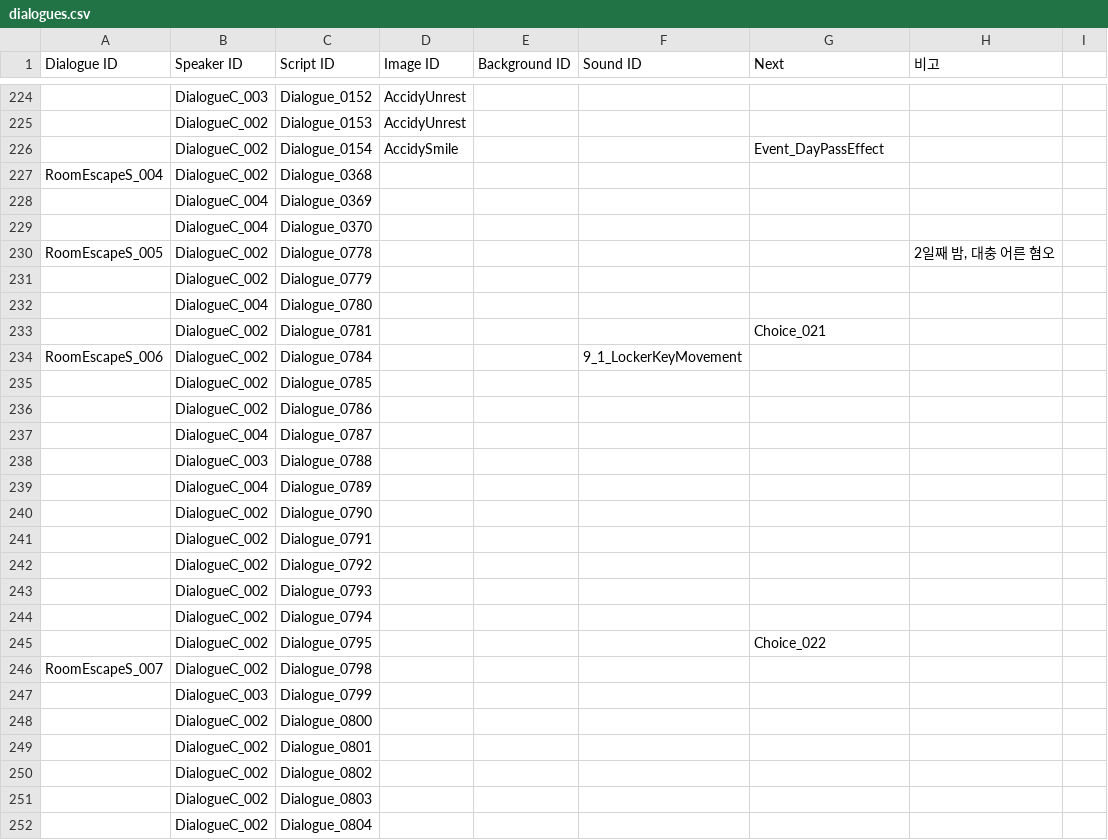
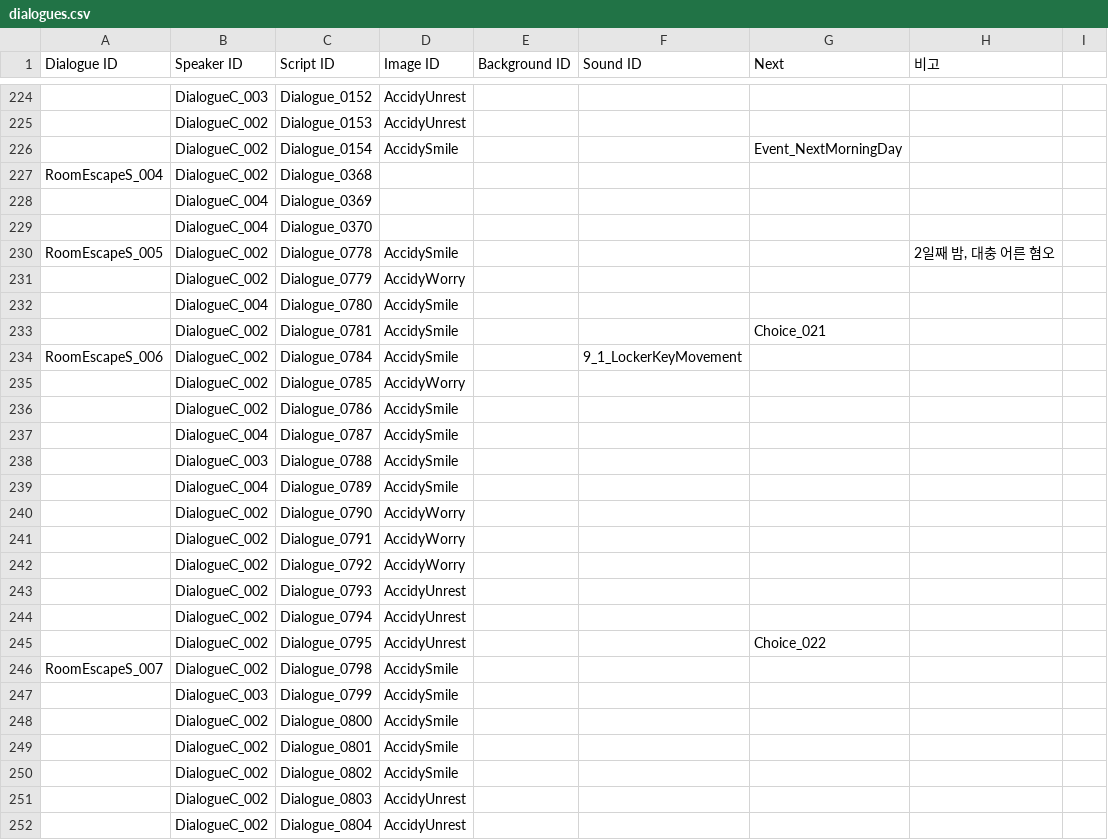
Before and after one commit to ollan365/Fate, a CSV file: Assets/Resources/Datas/dialogues.csv, drawn as a sheet; only a part is shown, gaps mark what is left out; the diff covers the shown part only; the diff names each change by its address in the sheet, - before the commit and + after, or states it on an @@ line.

```diff
--- a/Assets/Resources/Datas/dialogues.csv
+++ b/Assets/Resources/Datas/dialogues.csv
-G226 (Next): Event_DayPassEffect
+G226 (Next): Event_NextMorningDay
-D230 (Image ID): (empty)
+D230 (Image ID): AccidySmile
-D231 (Image ID): (empty)
+D231 (Image ID): AccidyWorry
-D232:D234 (Image ID): (empty)
+D232:D234 (Image ID): AccidySmile
-D235 (Image ID): (empty)
+D235 (Image ID): AccidyWorry
-D236:D239 (Image ID): (empty)
+D236:D239 (Image ID): AccidySmile
-D240:D242 (Image ID): (empty)
+D240:D242 (Image ID): AccidyWorry
-D243:D245 (Image ID): (empty)
+D243:D245 (Image ID): AccidyUnrest
-D246:D250 (Image ID): (empty)
+D246:D250 (Image ID): AccidySmile
-D251:D252 (Image ID): (empty)
+D251:D252 (Image ID): AccidyUnrest
```
Also changed, not shown: 1 added row, 1 removed row and 115 edited cells elsewhere in this file, Assets/Resources/Datas/events.csv, Assets/Resources/Datas/scripts.csv, 13 other files.
